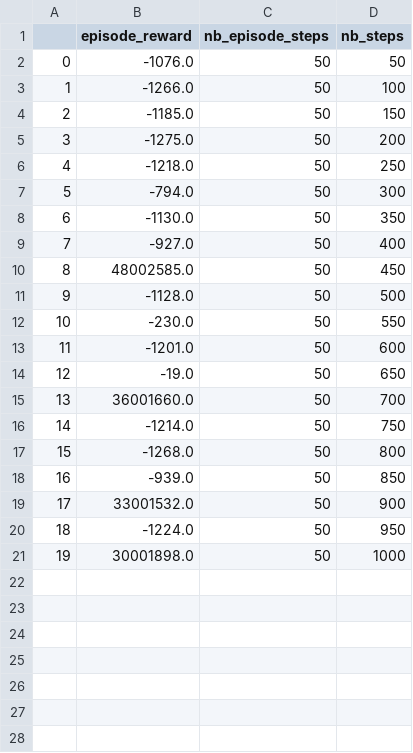
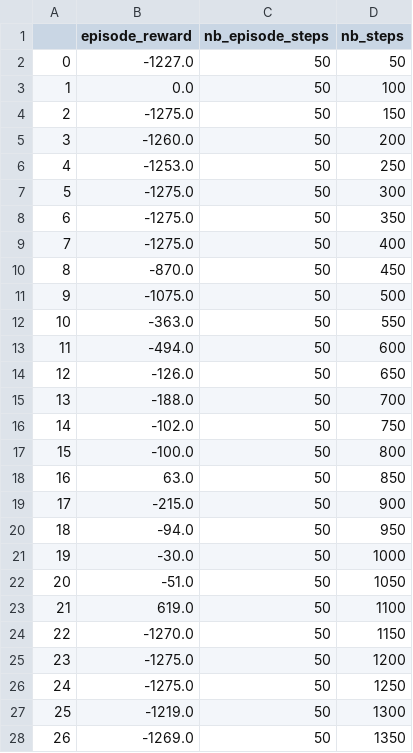
Before and after one commit to Willy-Chan/Serious-Ambulance-Simulator, a CSV file: logs/rl-agent-test_training.csv, drawn as a sheet; only a part is shown; the diff covers the shown part only.

```diff
--- a/logs/rl-agent-test_training.csv
+++ b/logs/rl-agent-test_training.csv
@@ -1,21 +1,28 @@
 ,episode_reward,nb_episode_steps,nb_steps
-0,-1076.0,50,50
-1,-1266.0,50,100
-2,-1185.0,50,150
-3,-1275.0,50,200
-4,-1218.0,50,250
-5,-794.0,50,300
-6,-1130.0,50,350
-7,-927.0,50,400
-8,48002585.0,50,450
-9,-1128.0,50,500
-10,-230.0,50,550
-11,-1201.0,50,600
-12,-19.0,50,650
-13,36001660.0,50,700
-14,-1214.0,50,750
-15,-1268.0,50,800
-16,-939.0,50,850
-17,33001532.0,50,900
-18,-1224.0,50,950
-19,30001898.0,50,1000
+0,-1227.0,50,50
+1,0.0,50,100
+2,-1275.0,50,150
+3,-1260.0,50,200
+4,-1253.0,50,250
+5,-1275.0,50,300
+6,-1275.0,50,350
+7,-1275.0,50,400
+8,-870.0,50,450
+9,-1075.0,50,500
+10,-363.0,50,550
+11,-494.0,50,600
+12,-126.0,50,650
+13,-188.0,50,700
+14,-102.0,50,750
+15,-100.0,50,800
+16,63.0,50,850
+17,-215.0,50,900
+18,-94.0,50,950
+19,-30.0,50,1000
+20,-51.0,50,1050
+21,619.0,50,1100
+22,-1270.0,50,1150
+23,-1275.0,50,1200
+24,-1275.0,50,1250
+25,-1219.0,50,1300
+26,-1269.0,50,1350
```
Also changed, not shown: 4 added rows elsewhere in this file, 8 other files.
